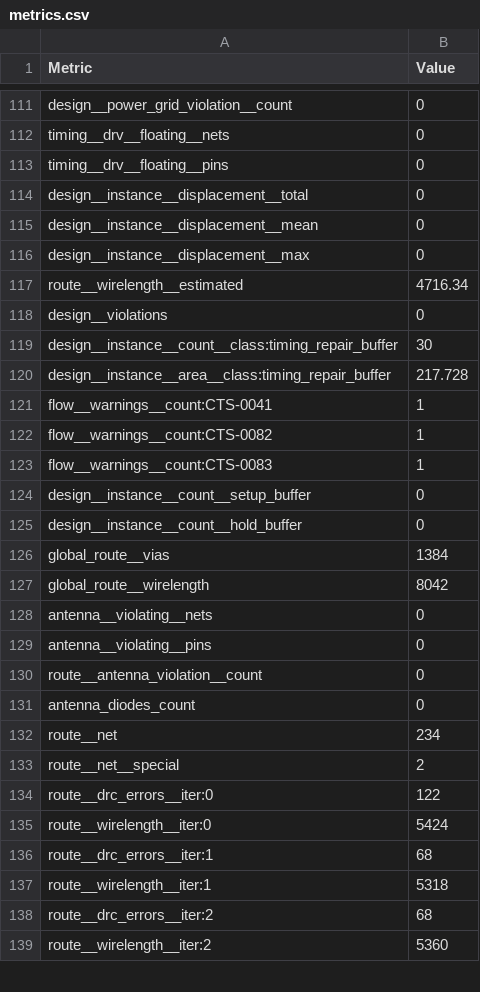
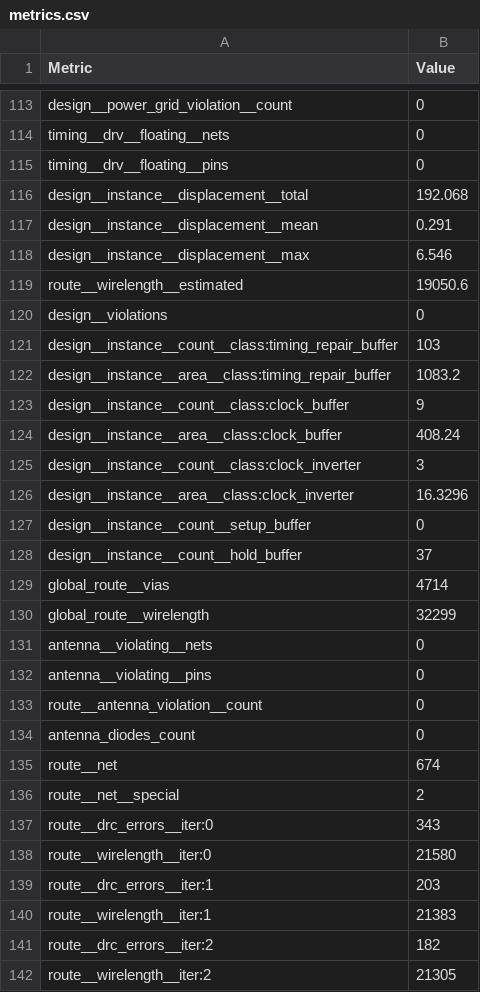
Before and after one commit to TinyTapeout/tinytapeout-ihp-26b, a CSV file: projects/tt_um_chiplab/stats/metrics.csv, drawn as a sheet; only a part is shown, gaps mark what is left out; the diff covers the shown part only.

Commit message:
feat: update project tt_um_chiplab from joernhoffmann/ChipLab
Commit: 8697b2a0e60778b8257aeafc5414745755322cd0
Workflow: https://github.com/joernhoffmann/ChipLab/actions/runs/35351639547

```diff
--- a/projects/tt_um_chiplab/stats/metrics.csv
+++ b/projects/tt_um_chiplab/stats/metrics.csv
@@ -113,16 +115,17 @@ timing__drv__floating__nets,0
 timing__drv__floating__pins,0
-design__instance__displacement__total,0
-design__instance__displacement__mean,0
-design__instance__displacement__max,0
-route__wirelength__estimated,4716.34
+design__instance__displacement__total,192.068
+design__instance__displacement__mean,0.291
+design__instance__displacement__max,6.546
+route__wirelength__estimated,19050.6
 design__violations,0
-design__instance__count__class:timing_repair_buffer,30
-design__instance__area__class:timing_repair_buffer,217.728
-flow__warnings__count:CTS-0041,1
-flow__warnings__count:CTS-0082,1
-flow__warnings__count:CTS-0083,1
+design__instance__count__class:timing_repair_buffer,103
+design__instance__area__class:timing_repair_buffer,1083.2
+design__instance__count__class:clock_buffer,9
+design__instance__area__class:clock_buffer,408.24
+design__instance__count__class:clock_inverter,3
+design__instance__area__class:clock_inverter,16.3296
 design__instance__count__setup_buffer,0
-design__instance__count__hold_buffer,0
-global_route__vias,1384
-global_route__wirelength,8042
+design__instance__count__hold_buffer,37
+global_route__vias,4714
+global_route__wirelength,32299
 antenna__violating__nets,0
@@ -131,9 +134,9 @@ route__antenna_violation__count,0
 antenna_diodes_count,0
-route__net,234
+route__net,674
 route__net__special,2
-route__drc_errors__iter:0,122
-route__wirelength__iter:0,5424
-route__drc_errors__iter:1,68
-route__wirelength__iter:1,5318
-route__drc_errors__iter:2,68
-route__wirelength__iter:2,5360
+route__drc_errors__iter:0,343
+route__wirelength__iter:0,21580
+route__drc_errors__iter:1,203
+route__wirelength__iter:1,21383
+route__drc_errors__iter:2,182
+route__wirelength__iter:2,21305
```
Also changed, not shown: 4 added rows and 60 edited cells elsewhere in this file, 7 other files.
